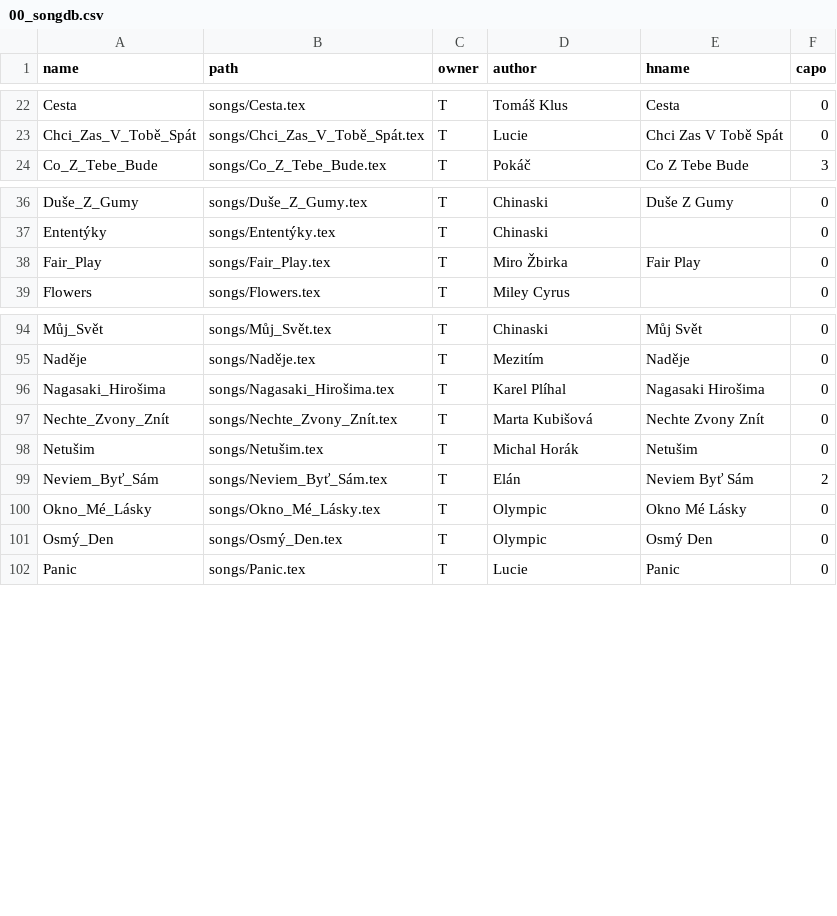
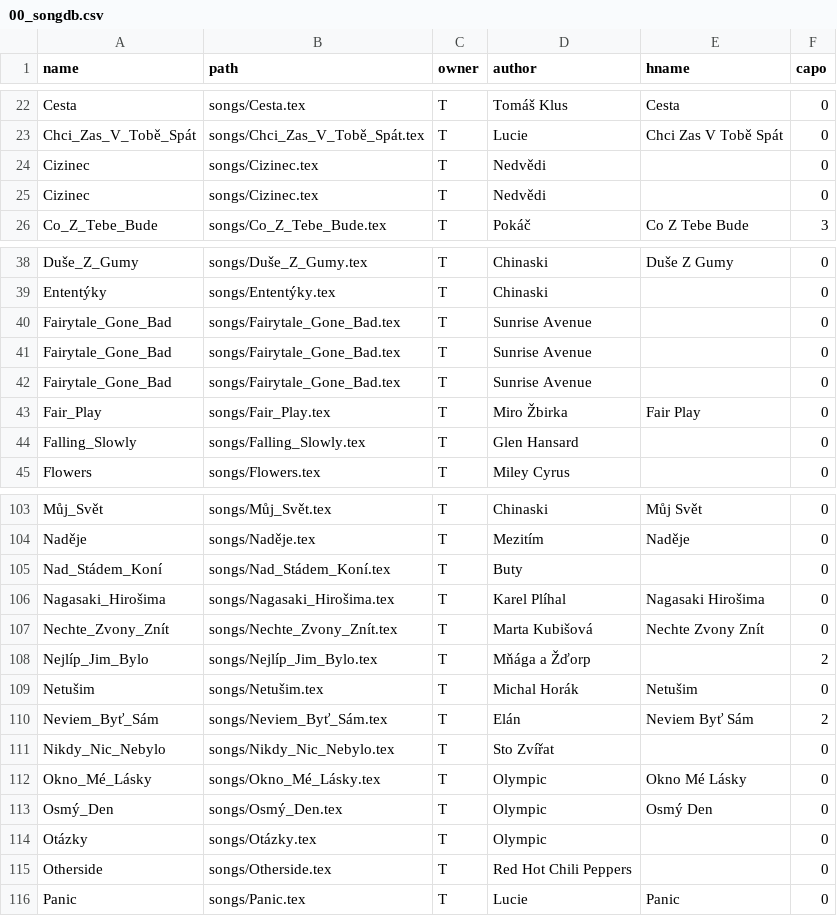
Before and after one commit to hlavatytomas/tomikuvZpevnik, a CSV file: songs/00_songdb.csv, drawn as a sheet; only a part is shown, gaps mark what is left out; the diff covers the shown part only.

```diff
--- a/songs/00_songdb.csv
+++ b/songs/00_songdb.csv
@@ -23,2 +23,4 @@ Cesta,songs/Cesta.tex,T,Tomáš Klus,Cesta,0
 Chci_Zas_V_Tobě_Spát,songs/Chci_Zas_V_Tobě_Spát.tex,T,Lucie,Chci Zas V Tobě Spát,0
+Cizinec,songs/Cizinec.tex,T,Nedvědi,,0
+Cizinec,songs/Cizinec.tex,T,Nedvědi,,0
 Co_Z_Tebe_Bude,songs/Co_Z_Tebe_Bude.tex,T,Pokáč,Co Z Tebe Bude,3
@@ -37,3 +39,7 @@ Duše_Z_Gumy,songs/Duše_Z_Gumy.tex,T,Chinaski,Duše Z Gumy,0
 Ententýky,songs/Ententýky.tex,T,Chinaski,,0
+Fairytale_Gone_Bad,songs/Fairytale_Gone_Bad.tex,T,Sunrise Avenue,,0
+Fairytale_Gone_Bad,songs/Fairytale_Gone_Bad.tex,T,Sunrise Avenue,,0
+Fairytale_Gone_Bad,songs/Fairytale_Gone_Bad.tex,T,Sunrise Avenue,,0
 Fair_Play,songs/Fair_Play.tex,T,Miro Žbirka,Fair Play,0
+Falling_Slowly,songs/Falling_Slowly.tex,T,Glen Hansard,,0
 Flowers,songs/Flowers.tex,T,Miley Cyrus,,0
@@ -95,8 +104,13 @@ Můj_Svět,songs/Můj_Svět.tex,T,Chinaski,Můj Svět,0
 Naděje,songs/Naděje.tex,T,Mezitím,Naděje,0
+Nad_Stádem_Koní,songs/Nad_Stádem_Koní.tex,T,Buty,,0
 Nagasaki_Hirošima,songs/Nagasaki_Hirošima.tex,T,Karel Plíhal,Nagasaki Hirošima,0
 Nechte_Zvony_Znít,songs/Nechte_Zvony_Znít.tex,T,Marta Kubišová,Nechte Zvony Znít,0
+Nejlíp_Jim_Bylo,songs/Nejlíp_Jim_Bylo.tex,T,Mňága a Žďorp,,2
 Netušim,songs/Netušim.tex,T,Michal Horák,Netušim,0
 Neviem_Byť_Sám,songs/Neviem_Byť_Sám.tex,T,Elán,Neviem Byť Sám,2
+Nikdy_Nic_Nebylo,songs/Nikdy_Nic_Nebylo.tex,T,Sto Zvířat,,0
 Okno_Mé_Lásky,songs/Okno_Mé_Lásky.tex,T,Olympic,Okno Mé Lásky,0
 Osmý_Den,songs/Osmý_Den.tex,T,Olympic,Osmý Den,0
+Otázky,songs/Otázky.tex,T,Olympic,,0
+Otherside,songs/Otherside.tex,T,Red Hot Chili Peppers,,0
 Panic,songs/Panic.tex,T,Lucie,Panic,0
```
Also changed, not shown: 5 added rows elsewhere in this file, 34 other files.
